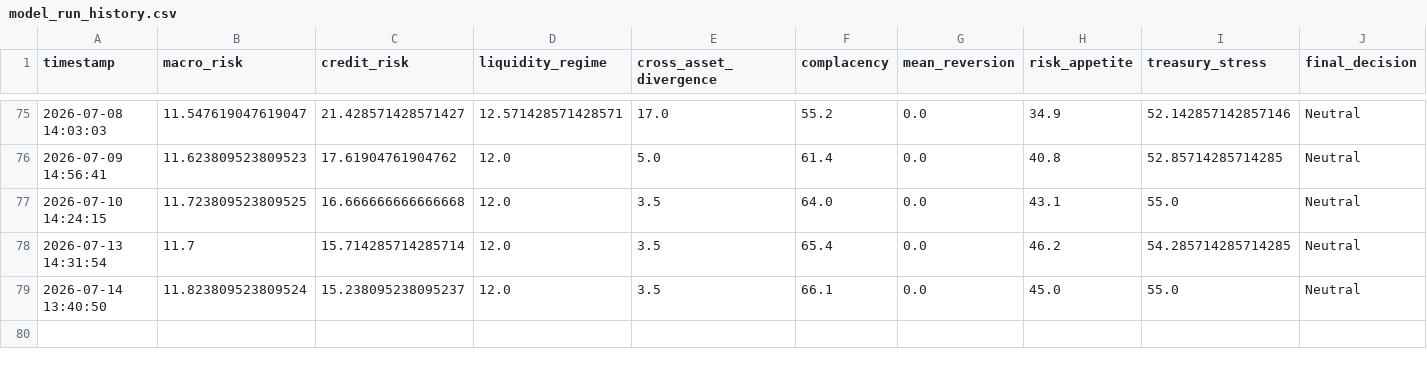
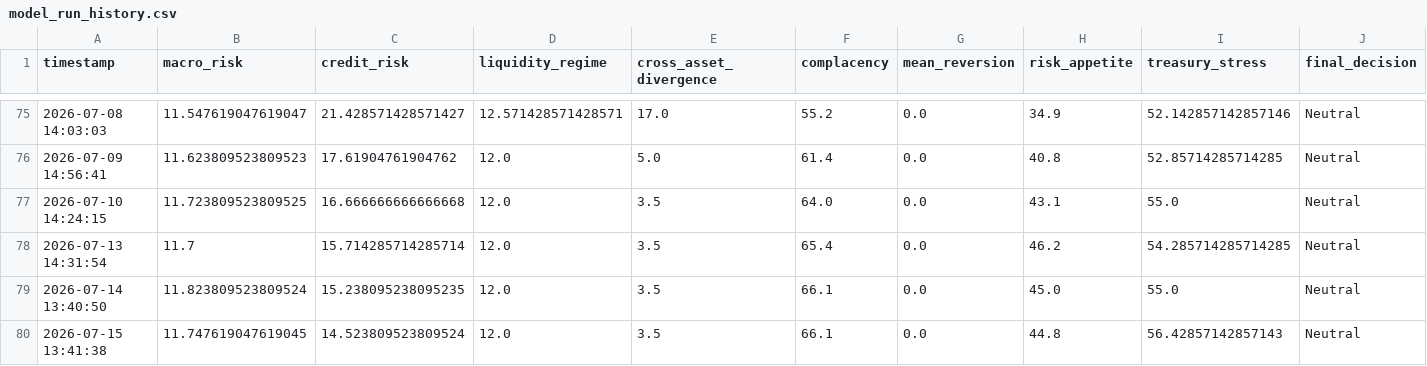
Before and after one commit to AaronMAlbright/credit-risk-dashboard, a CSV file: history/model_run_history.csv, drawn as a sheet; only a part is shown, gaps mark what is left out; rows hold the shown columns only; the diff names each change by its address in the sheet, - before the commit and + after, or states it on an @@ line.

```diff
--- a/history/model_run_history.csv
+++ b/history/model_run_history.csv
-C79 (credit_risk): 15.238095238095237
+C79 (credit_risk): 15.238095238095235
+row 80: 2026-07-15 13:41:38 | 11.747619047619045 | 14.523809523809524 | 12.0 | 3.5 | 66.1 | 0.0 | 44.8 | 56.42857142857143 | Neutral
```
Also changed, not shown: history/credit_compensation_scorecard_history.csv.
